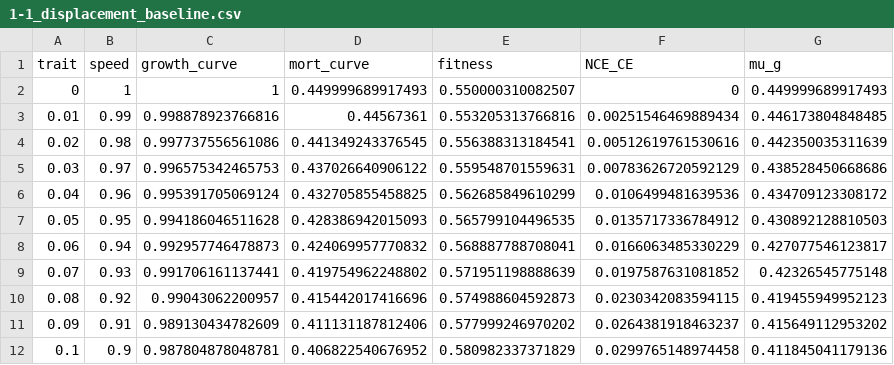
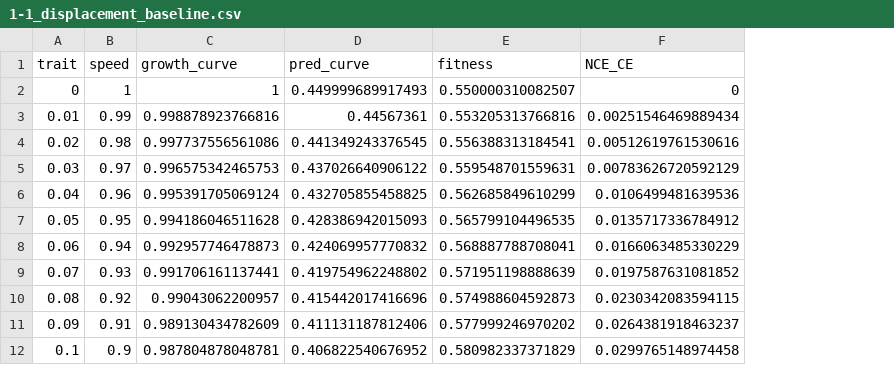
Before and after one commit to davidsonat/2026_Ecology_IREF_InPrep, a CSV file: 1-1_displacement_baseline.csv, drawn as a sheet; only a part is shown; the diff names each change by its address in the sheet, - before the commit and + after, or states it on an @@ line.

```diff
--- a/1-1_displacement_baseline.csv
+++ b/1-1_displacement_baseline.csv
-column G (mu_g), rows 2-12: 0.449999689917493 | 0.446173804848485 | 0.442350035311639 | 0.438528450668686 | 0.434709123308172 | 0.430892128810503 | 0.427077546123817 | 0.42326545775148 | 0.419455949952123 | 0.415649112953202 | 0.411845041179136
-D1: mort_curve
+D1: pred_curve
```
Also changed, not shown: 1-2-1_displacement_preddens.csv, 1-2-2_preddens_TPE_Opt.csv, 40 other files.
